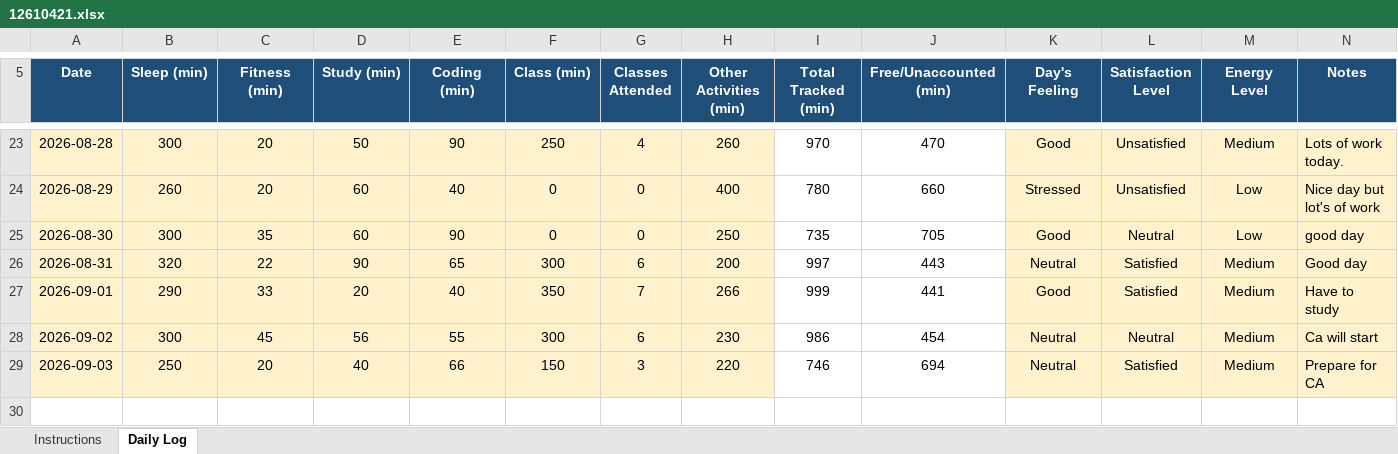
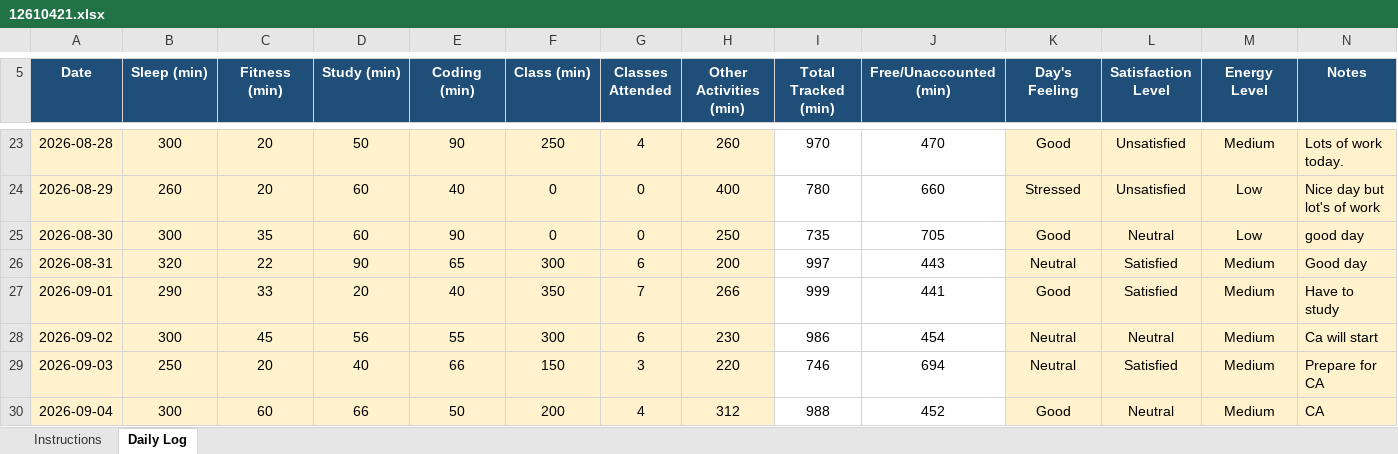
Before and after one commit to Sauravsingh-git-hub/CAP776, an Excel workbook: 12610421.xlsx, sheet Daily Log, drawn as a sheet; only a part is shown, gaps mark what is left out; values as stored, in another font and other column widths than the file's, no borders; conditional formats not drawn; the diff names each change by its address in the sheet, - before the commit and + after, or states it on an @@ line.

Commit message:
Twenty three commit

```diff
--- a/12610421.xlsx (sheet Daily Log)
+++ b/12610421.xlsx (sheet Daily Log)
+row 30: 2026-09-04 | 300 | 60 | 66 | 50 | 200 | 4 | 312 | 988 | 452 | Good | Neutral | Medium | CA
```
